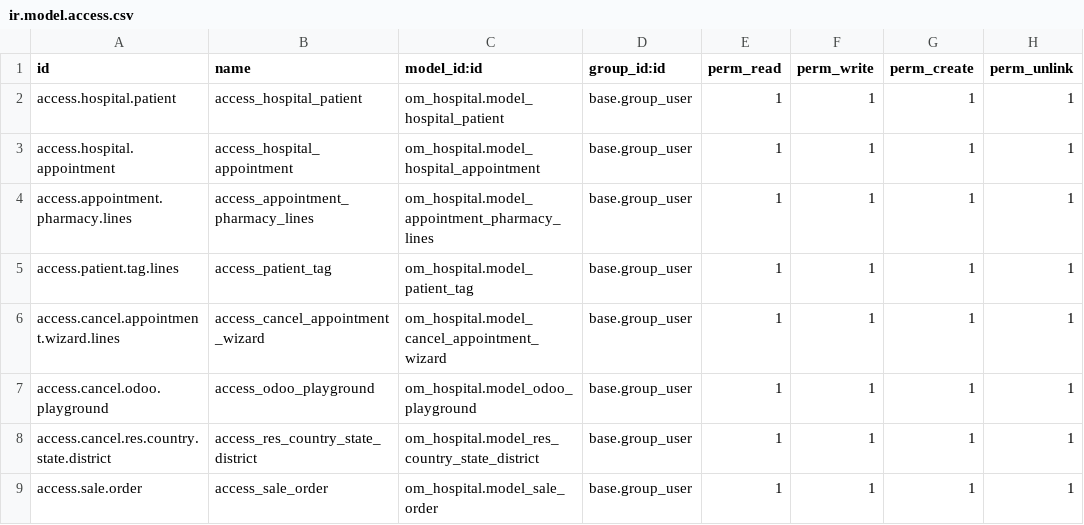
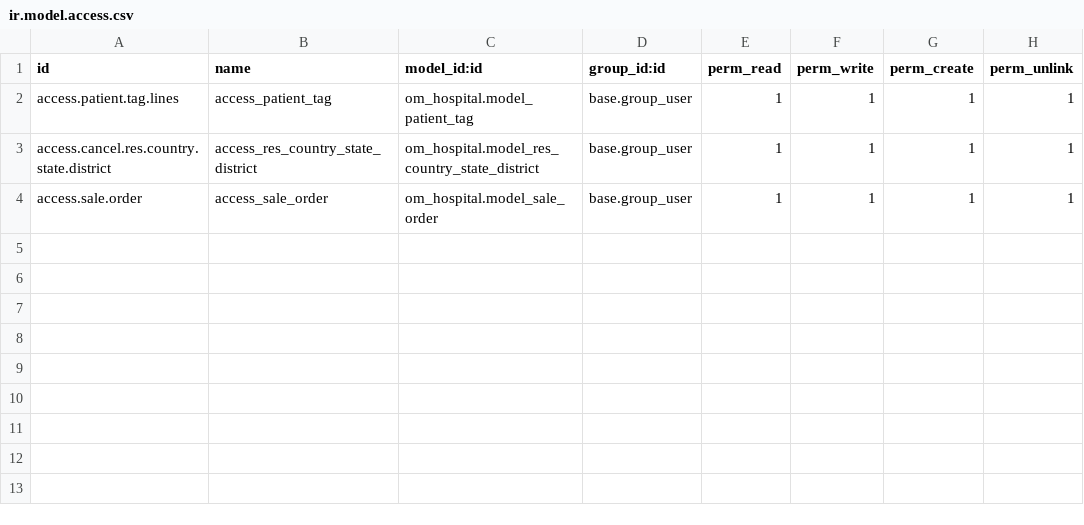
Before and after one commit to etrqkien/odoo-training, a CSV file: dangminhtuan/om_hospital/security/ir.model.access.csv, drawn as a sheet.

```diff
--- a/dangminhtuan/om_hospital/security/ir.model.access.csv
+++ b/dangminhtuan/om_hospital/security/ir.model.access.csv
@@ -1,8 +1,3 @@
 id,name,model_id:id,group_id:id,perm_read,perm_write,perm_create,perm_unlink
-access.hospital.patient,access_hospital_patient,om_hospital.model_hospital_patient,base.group_user,1,1,1,1
-access.hospital.appointment,access_hospital_appointment,om_hospital.model_hospital_appointment,base.group_user,1,1,1,1
-access.appointment.pharmacy.lines,access_appointment_pharmacy_lines,om_hospital.model_appointment_pharmacy_lines,base.group_user,1,1,1,1
 access.patient.tag.lines,access_patient_tag,om_hospital.model_patient_tag,base.group_user,1,1,1,1
-access.cancel.appointment.wizard.lines,access_cancel_appointment_wizard,om_hospital.model_cancel_appointment_wizard,base.group_user,1,1,1,1
-access.cancel.odoo.playground,access_odoo_playground,om_hospital.model_odoo_playground,base.group_user,1,1,1,1
 access.cancel.res.country.state.district,access_res_country_state_district,om_hospital.model_res_country_state_district,base.group_user,1,1,1,1
```
Also changed, not shown: 23 other files.
